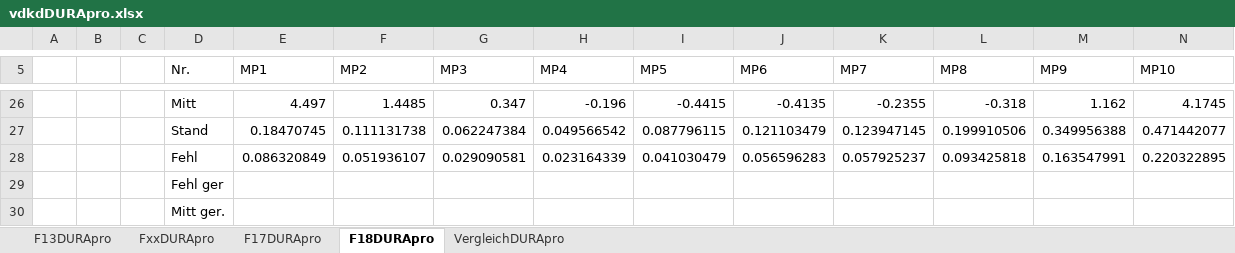
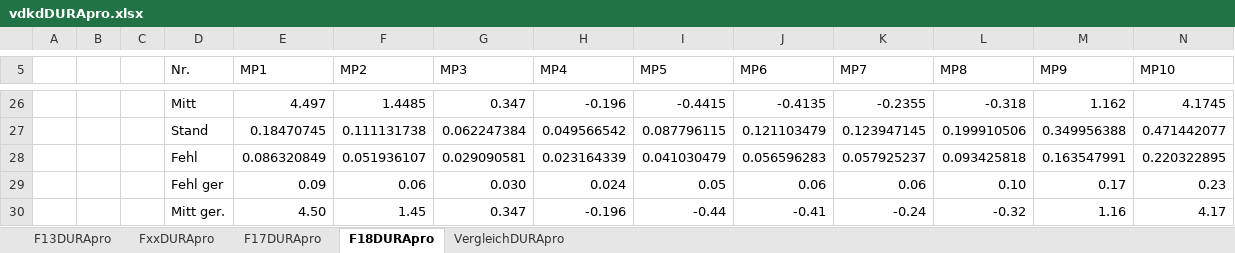
Before and after one commit to Benedikt2013/BacBase1, an Excel workbook: vdkdDURApro.xlsx, sheet F18DURApro, drawn as a sheet; only a part is shown, gaps mark what is left out; values as stored, in another font and other column widths than the file's, no borders; table styles not drawn; removed rows and columns are numbered as before the commit, all else as after; the diff names each change by its address in the sheet, - before the commit and + after, or states it on an @@ line.

```diff
--- a/vdkdDURApro.xlsx (sheet F18DURApro)
+++ b/vdkdDURApro.xlsx (sheet F18DURApro)
-row 29:  |  |  | Fehl ger
-row 30:  |  |  | Mitt ger.
+row 29:  |  |  | Fehl ger | 0.09 | 0.06 | 0.030 | 0.024 | 0.05 | 0.06 | 0.06 | 0.10 | 0.17 | 0.23
+row 30:  |  |  | Mitt ger. | 4.50 | 1.45 | 0.347 | -0.196 | -0.44 | -0.41 | -0.24 | -0.32 | 1.16 | 4.17
```
Also changed, not shown: sheet VergleichDURApro, charts or pictures, SandboxVDKD.xlsx, SandboxVDKDFräs.xlsx, 19 other files.
